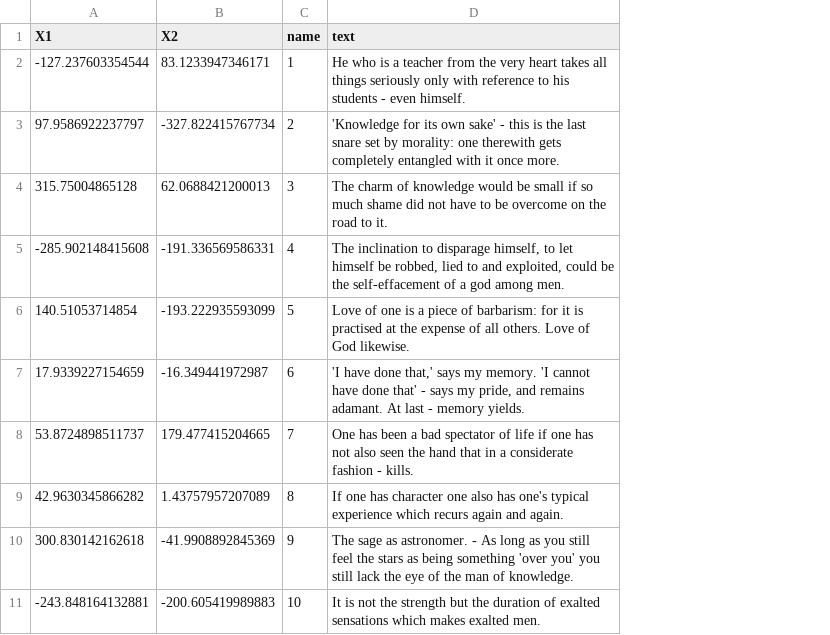
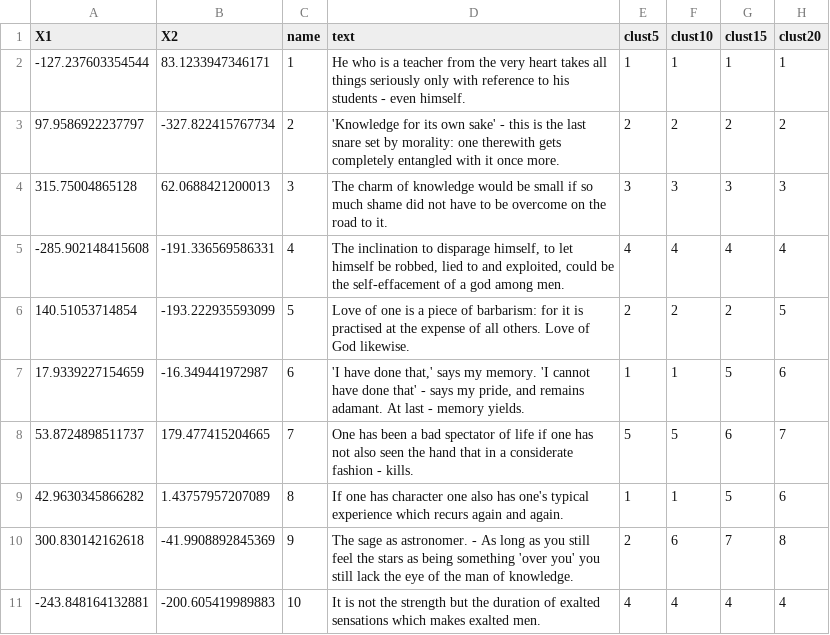
Before and after one commit to anniejw6/nietzsche, a CSV file: results.csv, drawn as a sheet; only a part is shown; the diff names each change by its address in the sheet, - before the commit and + after, or states it on an @@ line.

Commit message:
added clusters to results;

```diff
--- a/results.csv
+++ b/results.csv
+column E (clust5), rows 2-11: 1 | 2 | 3 | 4 | 2 | 1 | 5 | 1 | 2 | 4
+column F (clust10), rows 2-11: 1 | 2 | 3 | 4 | 2 | 1 | 5 | 1 | 6 | 4
+column G (clust15), rows 2-11: 1 | 2 | 3 | 4 | 2 | 5 | 6 | 5 | 7 | 4
+column H (clust20), rows 2-11: 1 | 2 | 3 | 4 | 5 | 6 | 7 | 6 | 8 | 4
```
Also changed, not shown: 1 other file.
